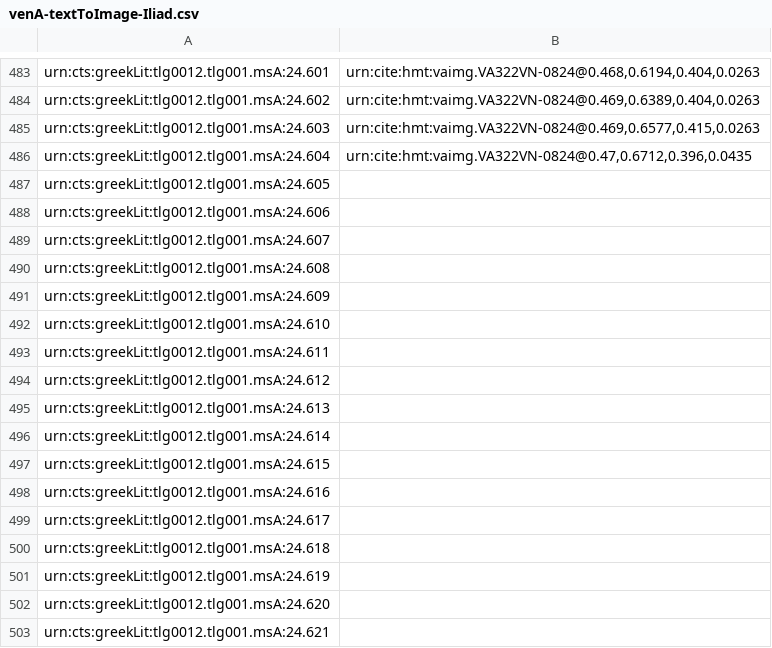
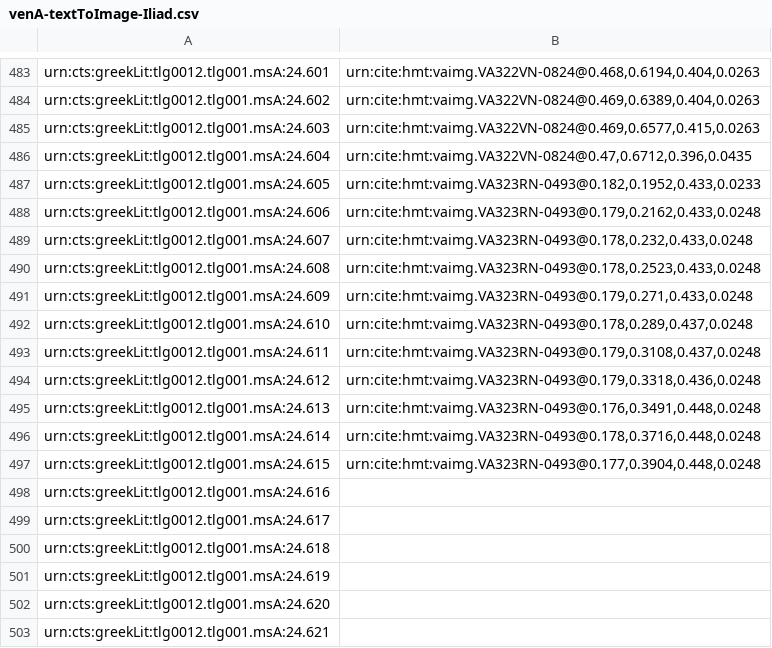
Before and after one commit to hmteditors/il24-all, a CSV file: indices/venA-textToImage-Iliad.csv, drawn as a sheet; only a part is shown, gaps mark what is left out.

Commit message:
Update venA-textToImage-Iliad.csv

```diff
--- a/indices/venA-textToImage-Iliad.csv
+++ b/indices/venA-textToImage-Iliad.csv
@@ -486,13 +486,13 @@ urn:cts:greekLit:tlg0012.tlg001.msA:24.603,"urn:cite:hmt:vaimg.VA322VN-0824@0.46
 urn:cts:greekLit:tlg0012.tlg001.msA:24.604,"urn:cite:hmt:vaimg.VA322VN-0824@0.47,0.6712,0.396,0.0435"
-urn:cts:greekLit:tlg0012.tlg001.msA:24.605,""
-urn:cts:greekLit:tlg0012.tlg001.msA:24.606,""
-urn:cts:greekLit:tlg0012.tlg001.msA:24.607,""
-urn:cts:greekLit:tlg0012.tlg001.msA:24.608,""
-urn:cts:greekLit:tlg0012.tlg001.msA:24.609,""
-urn:cts:greekLit:tlg0012.tlg001.msA:24.610,""
-urn:cts:greekLit:tlg0012.tlg001.msA:24.611,""
-urn:cts:greekLit:tlg0012.tlg001.msA:24.612,""
-urn:cts:greekLit:tlg0012.tlg001.msA:24.613,""
-urn:cts:greekLit:tlg0012.tlg001.msA:24.614,""
-urn:cts:greekLit:tlg0012.tlg001.msA:24.615,""
+urn:cts:greekLit:tlg0012.tlg001.msA:24.605,"urn:cite:hmt:vaimg.VA323RN-0493@0.182,0.1952,0.433,0.0233"
+urn:cts:greekLit:tlg0012.tlg001.msA:24.606,"urn:cite:hmt:vaimg.VA323RN-0493@0.179,0.2162,0.433,0.0248"
+urn:cts:greekLit:tlg0012.tlg001.msA:24.607,"urn:cite:hmt:vaimg.VA323RN-0493@0.178,0.232,0.433,0.0248"
+urn:cts:greekLit:tlg0012.tlg001.msA:24.608,"urn:cite:hmt:vaimg.VA323RN-0493@0.178,0.2523,0.433,0.0248"
+urn:cts:greekLit:tlg0012.tlg001.msA:24.609,"urn:cite:hmt:vaimg.VA323RN-0493@0.179,0.271,0.433,0.0248"
+urn:cts:greekLit:tlg0012.tlg001.msA:24.610,"urn:cite:hmt:vaimg.VA323RN-0493@0.178,0.289,0.437,0.0248"
+urn:cts:greekLit:tlg0012.tlg001.msA:24.611,"urn:cite:hmt:vaimg.VA323RN-0493@0.179,0.3108,0.437,0.0248"
+urn:cts:greekLit:tlg0012.tlg001.msA:24.612,"urn:cite:hmt:vaimg.VA323RN-0493@0.179,0.3318,0.436,0.0248"
+urn:cts:greekLit:tlg0012.tlg001.msA:24.613,"urn:cite:hmt:vaimg.VA323RN-0493@0.176,0.3491,0.448,0.0248"
+urn:cts:greekLit:tlg0012.tlg001.msA:24.614,"urn:cite:hmt:vaimg.VA323RN-0493@0.178,0.3716,0.448,0.0248"
+urn:cts:greekLit:tlg0012.tlg001.msA:24.615,"urn:cite:hmt:vaimg.VA323RN-0493@0.177,0.3904,0.448,0.0248"
 urn:cts:greekLit:tlg0012.tlg001.msA:24.616,""
```
